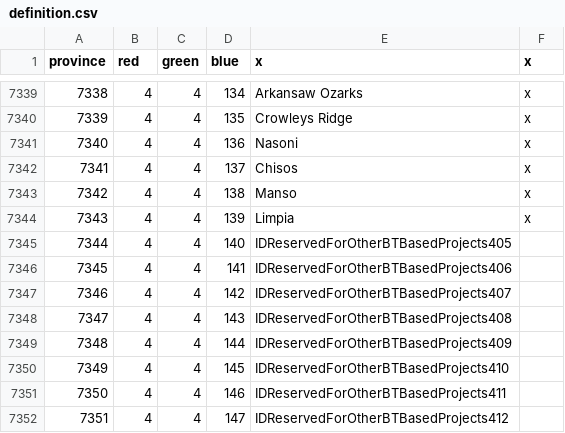
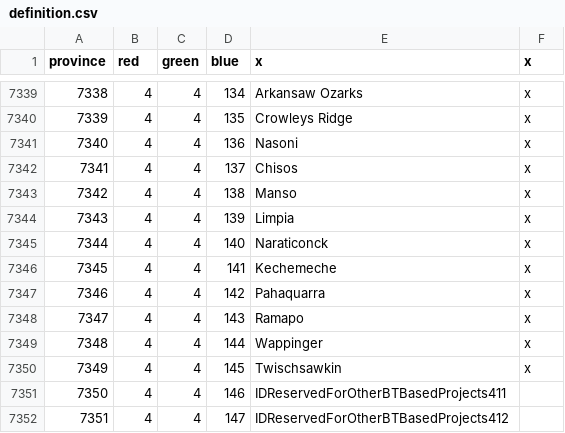
Before and after one commit to neothiamin/bt-american-province-expansion, a CSV file: map/definition.csv, drawn as a sheet; only a part is shown, gaps mark what is left out.

Commit message:
New drafting and 6 new provinces

```diff
--- a/map/definition.csv
+++ b/map/definition.csv
@@ -7344,8 +7344,8 @@ province;red;green;blue;x;x
 7343;4;4;139;Limpia;x
-7344;4;4;140;IDReservedForOtherBTBasedProjects405
-7345;4;4;141;IDReservedForOtherBTBasedProjects406
-7346;4;4;142;IDReservedForOtherBTBasedProjects407
-7347;4;4;143;IDReservedForOtherBTBasedProjects408
-7348;4;4;144;IDReservedForOtherBTBasedProjects409
-7349;4;4;145;IDReservedForOtherBTBasedProjects410
+7344;4;4;140;Naraticonck;x
+7345;4;4;141;Kechemeche;x
+7346;4;4;142;Pahaquarra;x
+7347;4;4;143;Ramapo;x
+7348;4;4;144;Wappinger;x
+7349;4;4;145;Twischsawkin;x
 7350;4;4;146;IDReservedForOtherBTBasedProjects411
```
Also changed, not shown: 4 other files.
